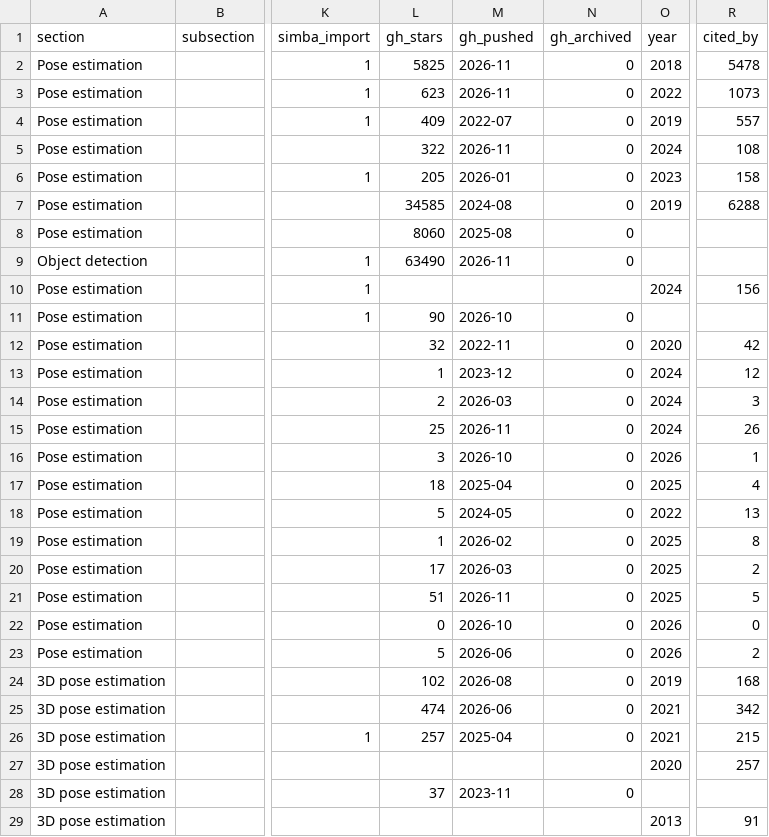
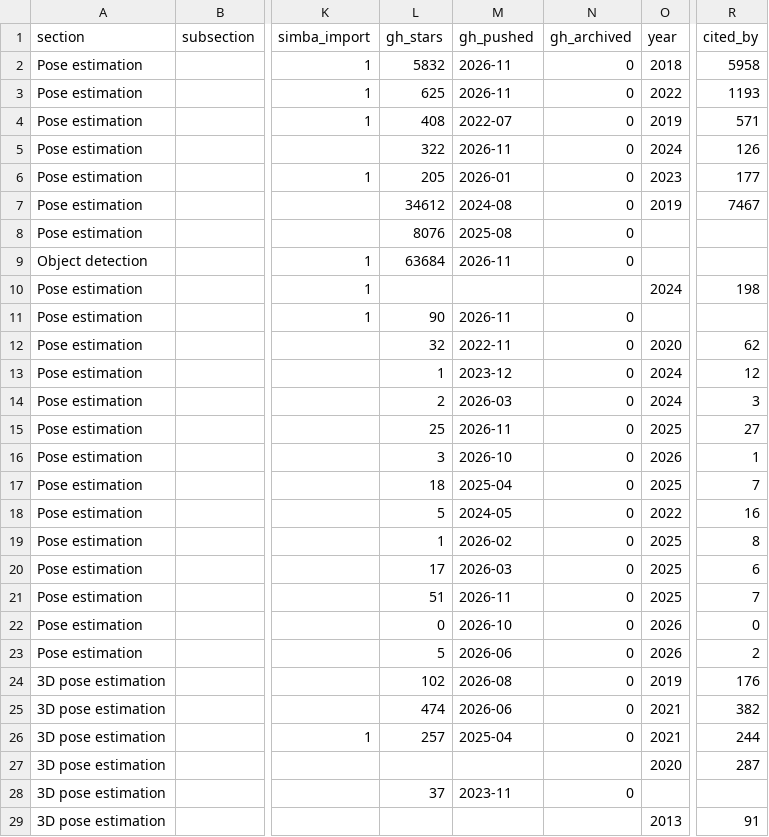
Before and after one commit to sgoldenlab/simba, a CSV file: misc/related_software.csv, drawn as a sheet; only a part is shown, gaps mark what is left out; the diff covers the shown part only; the diff names each change by its address in the sheet, - before the commit and + after, or states it on an @@ line.

```diff
--- a/misc/related_software.csv
+++ b/misc/related_software.csv
-L2 (gh_stars): 5825
+L2 (gh_stars): 5832
-R2 (cited_by): 5478
+R2 (cited_by): 5958
-L3 (gh_stars): 623
+L3 (gh_stars): 625
-R3 (cited_by): 1073
+R3 (cited_by): 1193
-L4 (gh_stars): 409
+L4 (gh_stars): 408
-R4 (cited_by): 557
+R4 (cited_by): 571
-R5 (cited_by): 108
+R5 (cited_by): 126
-R6 (cited_by): 158
+R6 (cited_by): 177
-L7 (gh_stars): 34585
+L7 (gh_stars): 34612
-R7 (cited_by): 6288
+R7 (cited_by): 7467
-L8 (gh_stars): 8060
+L8 (gh_stars): 8076
-L9 (gh_stars): 63490
+L9 (gh_stars): 63684
-R10 (cited_by): 156
+R10 (cited_by): 198
-M11 (gh_pushed): 2026-10
+M11 (gh_pushed): 2026-11
-R12 (cited_by): 42
+R12 (cited_by): 62
-O15 (year): 2024
+O15 (year): 2025
-R15 (cited_by): 26
+R15 (cited_by): 27
-R17 (cited_by): 4
+R17 (cited_by): 7
-R18 (cited_by): 13
+R18 (cited_by): 16
-R20 (cited_by): 2
+R20 (cited_by): 6
-R21 (cited_by): 5
+R21 (cited_by): 7
-R24 (cited_by): 168
+R24 (cited_by): 176
-R25 (cited_by): 342
+R25 (cited_by): 382
-R26 (cited_by): 215
+R26 (cited_by): 244
-R27 (cited_by): 257
+R27 (cited_by): 287
```
Also changed, not shown: 153 edited cells elsewhere in this file, misc/related_tools.csv, misc/related_tools_seen.csv, 3 other files.
